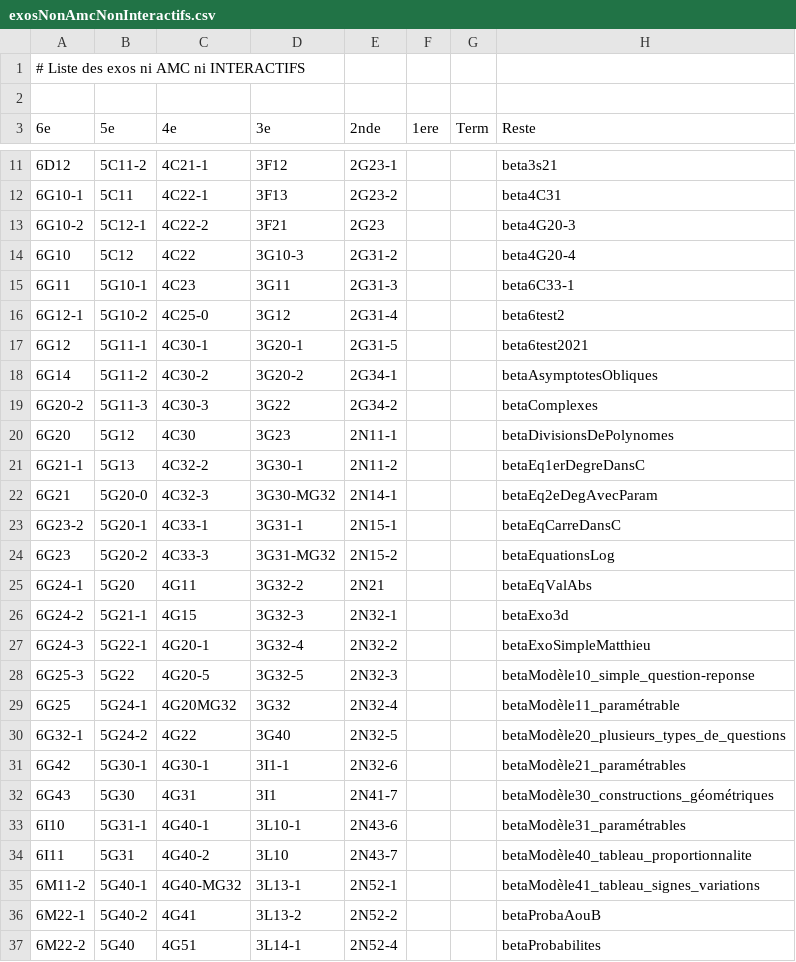
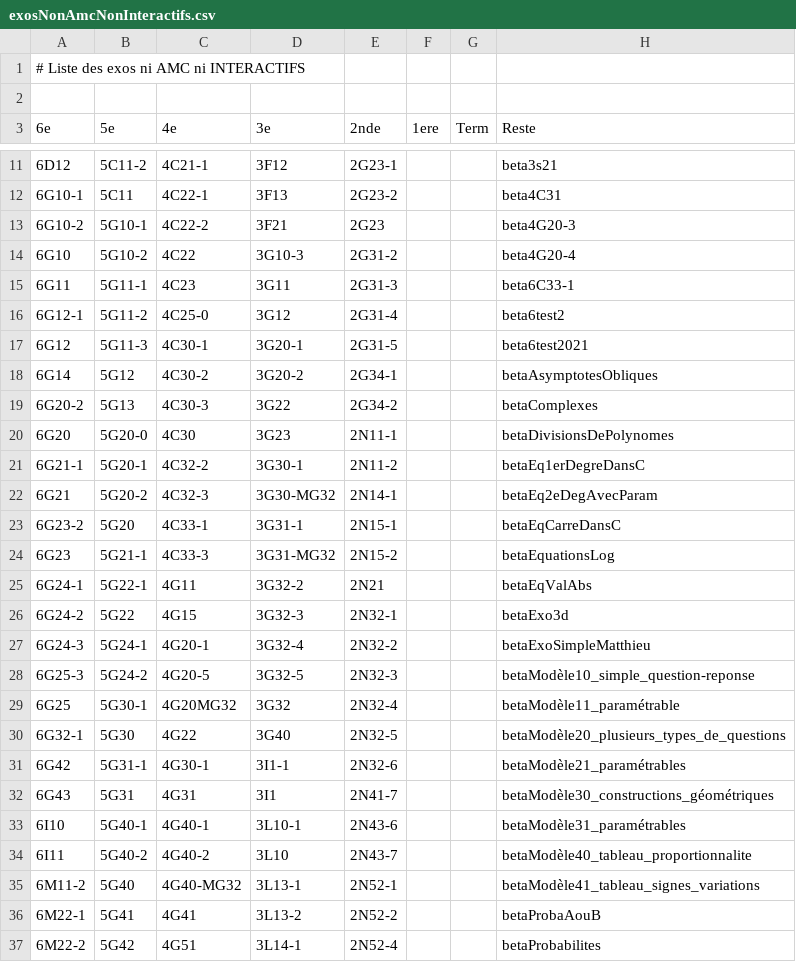
Before and after one commit to mathalea/mathalea, a CSV file: src/csv/exosNonAmcNonInteractifs.csv, drawn as a sheet; only a part is shown, gaps mark what is left out; the diff covers the shown part only.

Commit message:
5C12, 5C12-1, 4G40 & 4G41 interactif+AMC

```diff
--- a/src/csv/exosNonAmcNonInteractifs.csv
+++ b/src/csv/exosNonAmcNonInteractifs.csv
@@ -12,26 +12,26 @@
 6G10-1,5C11,4C22-1,3F13,2G23-2,,,beta4C31
-6G10-2,5C12-1,4C22-2,3F21,2G23,,,beta4G20-3
-6G10,5C12,4C22,3G10-3,2G31-2,,,beta4G20-4
-6G11,5G10-1,4C23,3G11,2G31-3,,,beta6C33-1
-6G12-1,5G10-2,4C25-0,3G12,2G31-4,,,beta6test2
-6G12,5G11-1,4C30-1,3G20-1,2G31-5,,,beta6test2021
-6G14,5G11-2,4C30-2,3G20-2,2G34-1,,,betaAsymptotesObliques
-6G20-2,5G11-3,4C30-3,3G22,2G34-2,,,betaComplexes
-6G20,5G12,4C30,3G23,2N11-1,,,betaDivisionsDePolynomes
-6G21-1,5G13,4C32-2,3G30-1,2N11-2,,,betaEq1erDegreDansC
-6G21,5G20-0,4C32-3,3G30-MG32,2N14-1,,,betaEq2eDegAvecParam
-6G23-2,5G20-1,4C33-1,3G31-1,2N15-1,,,betaEqCarreDansC
-6G23,5G20-2,4C33-3,3G31-MG32,2N15-2,,,betaEquationsLog
-6G24-1,5G20,4G11,3G32-2,2N21,,,betaEqValAbs
-6G24-2,5G21-1,4G15,3G32-3,2N32-1,,,betaExo3d
-6G24-3,5G22-1,4G20-1,3G32-4,2N32-2,,,betaExoSimpleMatthieu
-6G25-3,5G22,4G20-5,3G32-5,2N32-3,,,betaModèle10_simple_question-reponse
-6G25,5G24-1,4G20MG32,3G32,2N32-4,,,betaModèle11_paramétrable
-6G32-1,5G24-2,4G22,3G40,2N32-5,,,betaModèle20_plusieurs_types_de_questions
-6G42,5G30-1,4G30-1,3I1-1,2N32-6,,,betaModèle21_paramétrables
-6G43,5G30,4G31,3I1,2N41-7,,,betaModèle30_constructions_géométriques
-6I10,5G31-1,4G40-1,3L10-1,2N43-6,,,betaModèle31_paramétrables
-6I11,5G31,4G40-2,3L10,2N43-7,,,betaModèle40_tableau_proportionnalite
-6M11-2,5G40-1,4G40-MG32,3L13-1,2N52-1,,,betaModèle41_tableau_signes_variations
-6M22-1,5G40-2,4G41,3L13-2,2N52-2,,,betaProbaAouB
-6M22-2,5G40,4G51,3L14-1,2N52-4,,,betaProbabilites
+6G10-2,5G10-1,4C22-2,3F21,2G23,,,beta4G20-3
+6G10,5G10-2,4C22,3G10-3,2G31-2,,,beta4G20-4
+6G11,5G11-1,4C23,3G11,2G31-3,,,beta6C33-1
+6G12-1,5G11-2,4C25-0,3G12,2G31-4,,,beta6test2
+6G12,5G11-3,4C30-1,3G20-1,2G31-5,,,beta6test2021
+6G14,5G12,4C30-2,3G20-2,2G34-1,,,betaAsymptotesObliques
+6G20-2,5G13,4C30-3,3G22,2G34-2,,,betaComplexes
+6G20,5G20-0,4C30,3G23,2N11-1,,,betaDivisionsDePolynomes
+6G21-1,5G20-1,4C32-2,3G30-1,2N11-2,,,betaEq1erDegreDansC
+6G21,5G20-2,4C32-3,3G30-MG32,2N14-1,,,betaEq2eDegAvecParam
+6G23-2,5G20,4C33-1,3G31-1,2N15-1,,,betaEqCarreDansC
+6G23,5G21-1,4C33-3,3G31-MG32,2N15-2,,,betaEquationsLog
+6G24-1,5G22-1,4G11,3G32-2,2N21,,,betaEqValAbs
+6G24-2,5G22,4G15,3G32-3,2N32-1,,,betaExo3d
+6G24-3,5G24-1,4G20-1,3G32-4,2N32-2,,,betaExoSimpleMatthieu
+6G25-3,5G24-2,4G20-5,3G32-5,2N32-3,,,betaModèle10_simple_question-reponse
+6G25,5G30-1,4G20MG32,3G32,2N32-4,,,betaModèle11_paramétrable
+6G32-1,5G30,4G22,3G40,2N32-5,,,betaModèle20_plusieurs_types_de_questions
+6G42,5G31-1,4G30-1,3I1-1,2N32-6,,,betaModèle21_paramétrables
+6G43,5G31,4G31,3I1,2N41-7,,,betaModèle30_constructions_géométriques
+6I10,5G40-1,4G40-1,3L10-1,2N43-6,,,betaModèle31_paramétrables
+6I11,5G40-2,4G40-2,3L10,2N43-7,,,betaModèle40_tableau_proportionnalite
+6M11-2,5G40,4G40-MG32,3L13-1,2N52-1,,,betaModèle41_tableau_signes_variations
+6M22-1,5G41,4G41,3L13-2,2N52-2,,,betaProbaAouB
+6M22-2,5G42,4G51,3L14-1,2N52-4,,,betaProbabilites
```
Also changed, not shown: 2 removed rows and 33 edited cells elsewhere in this file, 11 other files.
